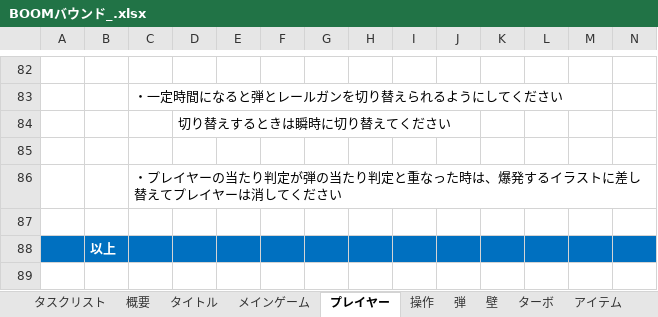
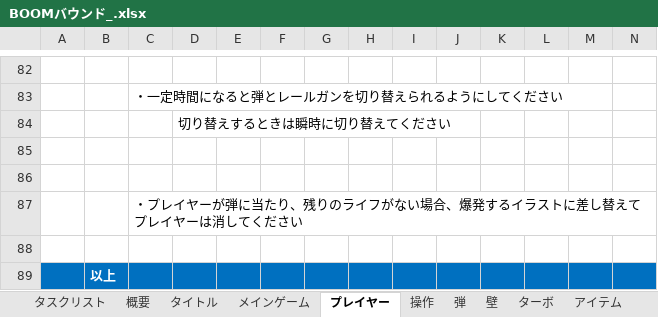
Before and after one commit to kokoro0707/team4, an Excel workbook: BOOMバウンド_.xlsx, sheet プレイヤー, drawn as a sheet; only a part is shown, gaps mark what is left out; values as stored, in another font and other column widths than the file's, no borders; charts and pictures not drawn; addresses are those after the commit; rows hold the shown columns only; the diff names each change by its address in the sheet, - before the commit and + after, or states it on an @@ line.

```diff
--- a/BOOMバウンド_.xlsx (sheet プレイヤー)
+++ b/BOOMバウンド_.xlsx (sheet プレイヤー)
+row 86: (empty)
-C87: …レイヤーの当たり判定が弾の当たり判定と重なった時は、爆発す…
+C87: …レイヤーが弾に当たり、残りのライフがない場合、爆発す…
```
Also changed, not shown: sheet 弾, sheet アイテム.
